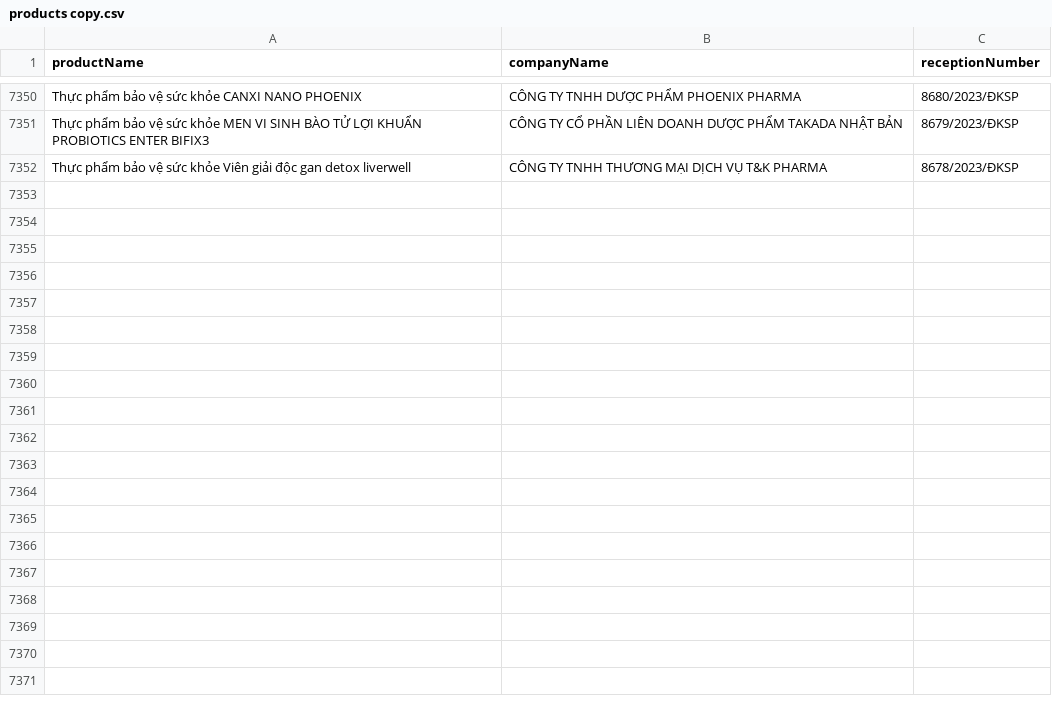
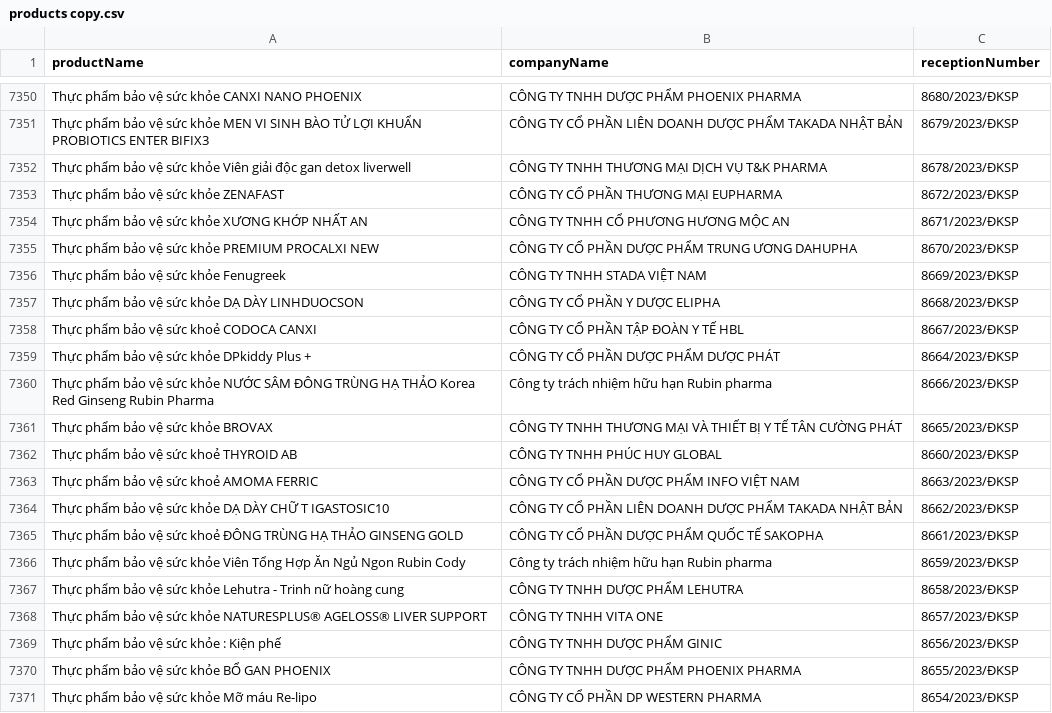
Before and after one commit to buivan2002/medium_server, a CSV file: crawing/products copy.csv, drawn as a sheet; only a part is shown, gaps mark what is left out; the diff covers the shown part only.

```diff
--- a/crawing/products copy.csv
+++ b/crawing/products copy.csv
@@ -7352 +7352,20 @@ Thực phẩm bảo vệ sức khỏe MEN VI SINH BÀO TỬ LỢI KHUẨN PROBIO
 Thực phẩm bảo vệ sức khỏe Viên giải độc gan detox liverwell,CÔNG TY TNHH THƯƠNG MẠI DỊCH VỤ T&K PHARMA,8678/2023/ĐKSP
+Thực phẩm bảo vệ sức khỏe ZENAFAST,CÔNG TY CỔ PHẦN THƯƠNG MẠI EUPHARMA,8672/2023/ĐKSP
+Thực phẩm bảo vệ sức khỏe XƯƠNG KHỚP NHẤT AN,CÔNG TY TNHH CỔ PHƯƠNG HƯƠNG MỘC AN,8671/2023/ĐKSP
+Thực phẩm bảo vệ sức khỏe PREMIUM PROCALXI NEW,CÔNG TY CỔ PHẦN DƯỢC PHẨM TRUNG ƯƠNG DAHUPHA,8670/2023/ĐKSP
+Thực phẩm bảo vệ sức khỏe Fenugreek,CÔNG TY TNHH STADA VIỆT NAM,8669/2023/ĐKSP
+Thực phẩm bảo vệ sức khỏe DẠ DÀY LINHDUOCSON,CÔNG TY CỔ PHẦN Y DƯỢC ELIPHA,8668/2023/ĐKSP
+Thực phẩm bảo vệ sức khoẻ CODOCA CANXI,CÔNG TY CỔ PHẦN TẬP ĐOÀN Y TẾ HBL,8667/2023/ĐKSP
+Thực phẩm bảo vệ sức khỏe DPkiddy Plus +,CÔNG TY CỔ PHẦN DƯỢC PHẨM DƯỢC PHÁT,8664/2023/ĐKSP
+Thực phẩm bảo vệ sức khỏe NƯỚC SÂM ĐÔNG TRÙNG HẠ THẢO Korea Red Ginseng Rubin Pharma,Công ty trách nhiệm hữu hạn Rubin pharma,8666/2023/ĐKSP
+Thực phẩm bảo vệ sức khỏe BROVAX,CÔNG TY TNHH THƯƠNG MẠI VÀ THIẾT BỊ Y TẾ TÂN CƯỜNG PHÁT,8665/2023/ĐKSP
+Thực phẩm bảo vệ sức khoẻ THYROID AB,CÔNG TY TNHH PHÚC HUY GLOBAL,8660/2023/ĐKSP
+Thực phẩm bảo vệ sức khoẻ AMOMA FERRIC,CÔNG TY CỔ PHẦN DƯỢC PHẨM INFO VIỆT NAM,8663/2023/ĐKSP
+Thực phẩm bảo vệ sức khỏe DẠ DÀY CHỮ T IGASTOSIC10,CÔNG TY CỔ PHẦN LIÊN DOANH DƯỢC PHẨM TAKADA NHẬT BẢN,8662/2023/ĐKSP
+Thực phẩm bảo vệ sức khoẻ ĐÔNG TRÙNG HẠ THẢO GINSENG GOLD,CÔNG TY CỔ PHẦN DƯỢC PHẨM QUỐC TẾ SAKOPHA,8661/2023/ĐKSP
+Thực phẩm bảo vệ sức khỏe Viên Tổng Hợp Ăn Ngủ Ngon Rubin Cody,Công ty trách nhiệm hữu hạn Rubin pharma,8659/2023/ĐKSP
+Thực phẩm bảo vệ sức khỏe Lehutra - Trinh nữ hoàng cung,CÔNG TY TNHH DƯỢC PHẨM LEHUTRA,8658/2023/ĐKSP
+Thực phẩm bảo vệ sức khỏe NATURESPLUS® AGELOSS® LIVER SUPPORT,CÔNG TY TNHH VITA ONE,8657/2023/ĐKSP
+Thực phẩm bảo vệ sức khỏe : Kiện phế,CÔNG TY TNHH DƯỢC PHẨM GINIC,8656/2023/ĐKSP
+Thực phẩm bảo vệ sức khỏe BỔ GAN PHOENIX,CÔNG TY TNHH DƯỢC PHẨM PHOENIX PHARMA,8655/2023/ĐKSP
+Thực phẩm bảo vệ sức khỏe Mỡ máu Re-lipo,CÔNG TY CỔ PHẦN DP WESTERN PHARMA,8654/2023/ĐKSP
```
Also changed, not shown: 14 added rows elsewhere in this file, 1 other file.
